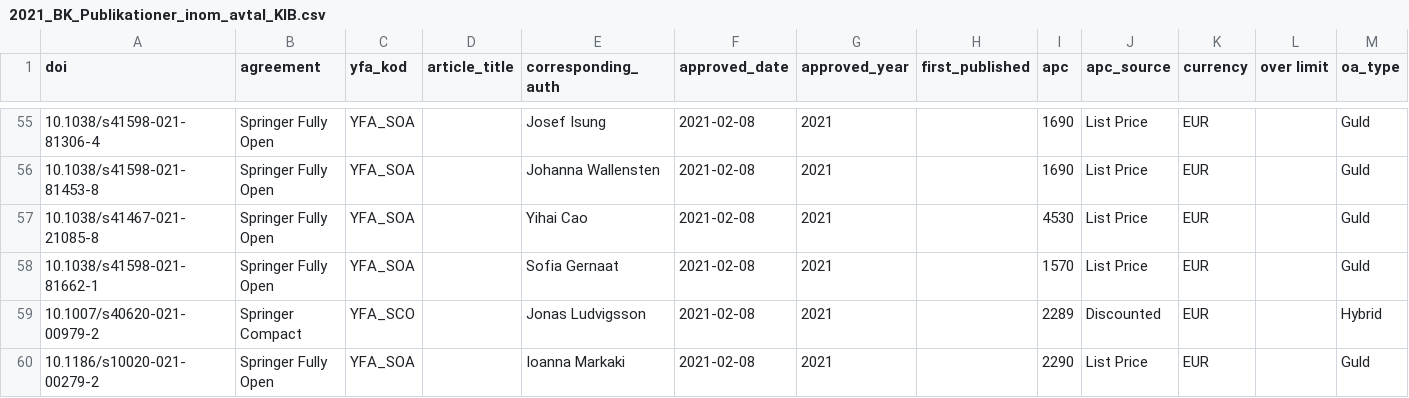
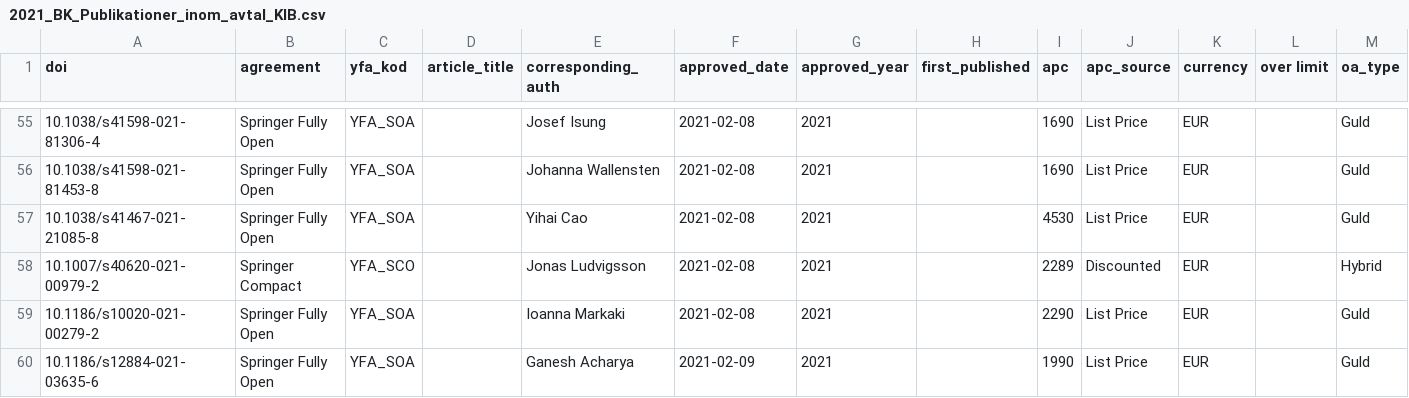
Before and after one commit to KIBiblioteket/OA-data, a CSV file: 2021_BK_Publikationer_inom_avtal_KIB.csv, drawn as a sheet; only a part is shown, gaps mark what is left out; the shorter side is filled out with more unchanged rows; the diff names each change by its address in the sheet, - before the commit and + after, or states it on an @@ line.

Commit message:
Remove 10.1038/s41598-021-81662-1  (also in OpenAPC)

```diff
--- a/2021_BK_Publikationer_inom_avtal_KIB.csv
+++ b/2021_BK_Publikationer_inom_avtal_KIB.csv
-row 58: 10.1038/s41598-021-81662-1 | Springer Fully Open | YFA_SOA |  | Sofia Gernaat | 2021-02-08 | 2021 |  | 1570 | List Price | EUR |  | Guld
```
